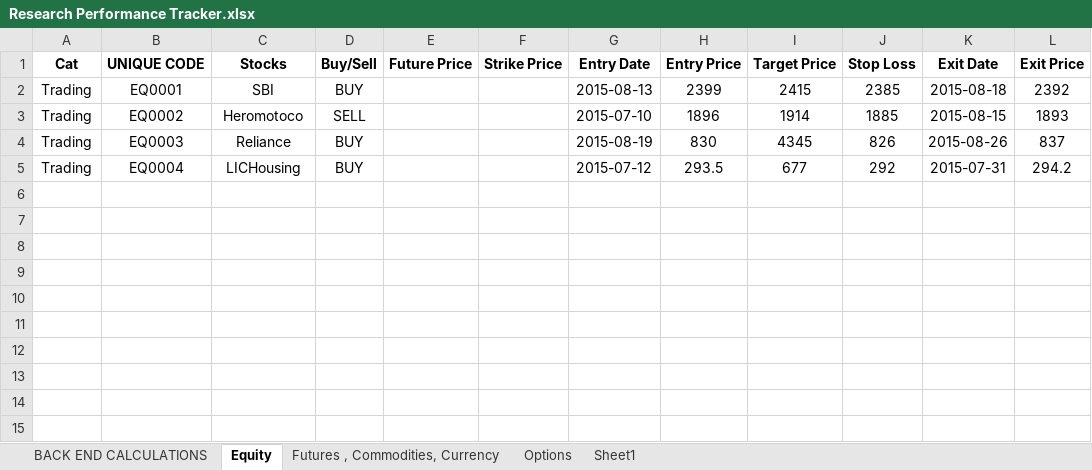
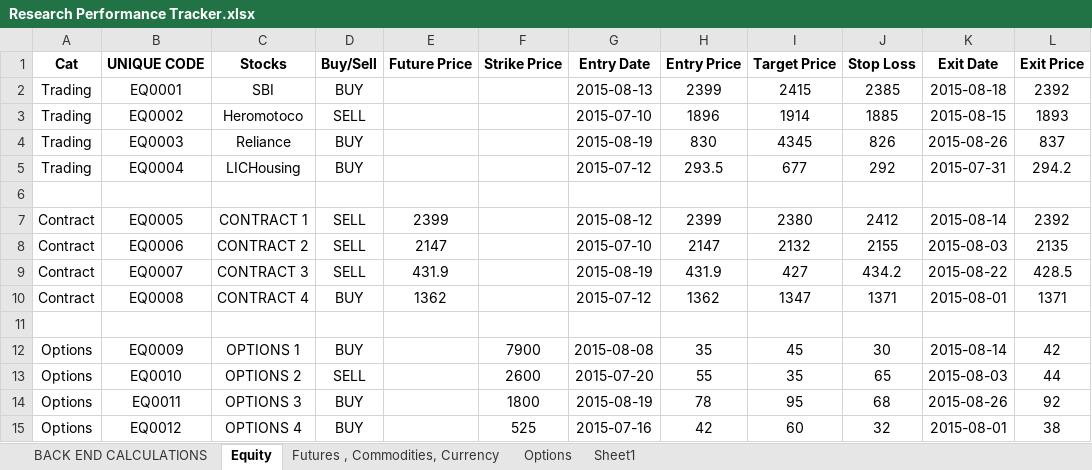
Before and after one commit to anurag-singh/as-performance-reports, an Excel workbook: Research Performance Tracker.xlsx, sheet Equity, drawn as a sheet; values as stored, in another font and other column widths than the file's, no borders; the diff names each change by its address in the sheet, - before the commit and + after, or states it on an @@ line.

```diff
--- a/Research Performance Tracker.xlsx (sheet Equity)
+++ b/Research Performance Tracker.xlsx (sheet Equity)
+row 6: (empty)
+row 7: Contract | EQ0005 | CONTRACT 1 | SELL | 2399 |  | 2015-08-12 | 2399 | 2380 | 2412 | 2015-08-14 | 2392
+row 8: Contract | EQ0006 | CONTRACT 2 | SELL | 2147 |  | 2015-07-10 | 2147 | 2132 | 2155 | 2015-08-03 | 2135
+row 9: Contract | EQ0007 | CONTRACT 3 | SELL | 431.9 |  | 2015-08-19 | 431.9 | 427 | 434.2 | 2015-08-22 | 428.5
+row 10: Contract | EQ0008 | CONTRACT 4 | BUY | 1362 |  | 2015-07-12 | 1362 | 1347 | 1371 | 2015-08-01 | 1371
+row 11: (empty)
+row 12: Options | EQ0009 | OPTIONS 1 | BUY |  | 7900 | 2015-08-08 | 35 | 45 | 30 | 2015-08-14 | 42
+row 13: Options | EQ0010 | OPTIONS 2 | SELL |  | 2600 | 2015-07-20 | 55 | 35 | 65 | 2015-08-03 | 44
+row 14: Options | EQ0011 | OPTIONS 3 | BUY |  | 1800 | 2015-08-19 | 78 | 95 | 68 | 2015-08-26 | 92
+row 15: Options | EQ0012 | OPTIONS 4 | BUY |  | 525 | 2015-07-16 | 42 | 60 | 32 | 2015-08-01 | 38
```
Also changed, not shown: sheet Sheet1, 12 other files.
